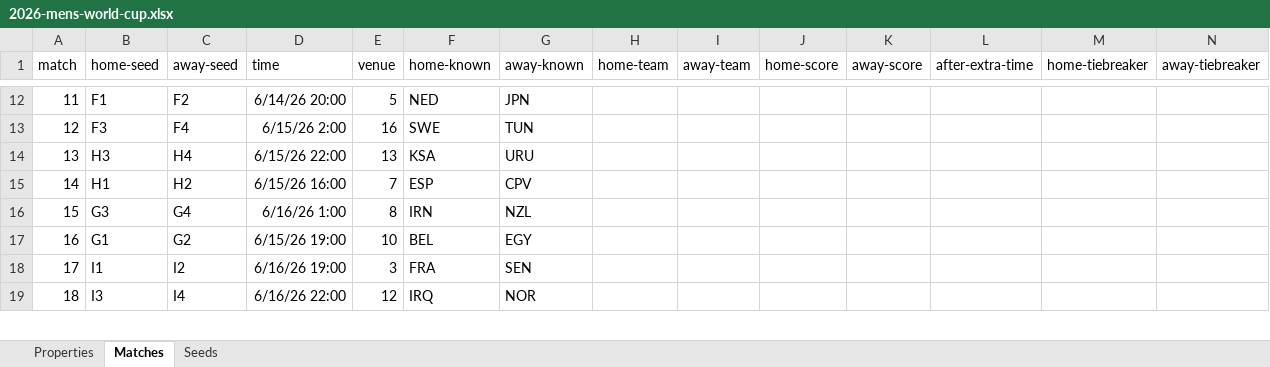
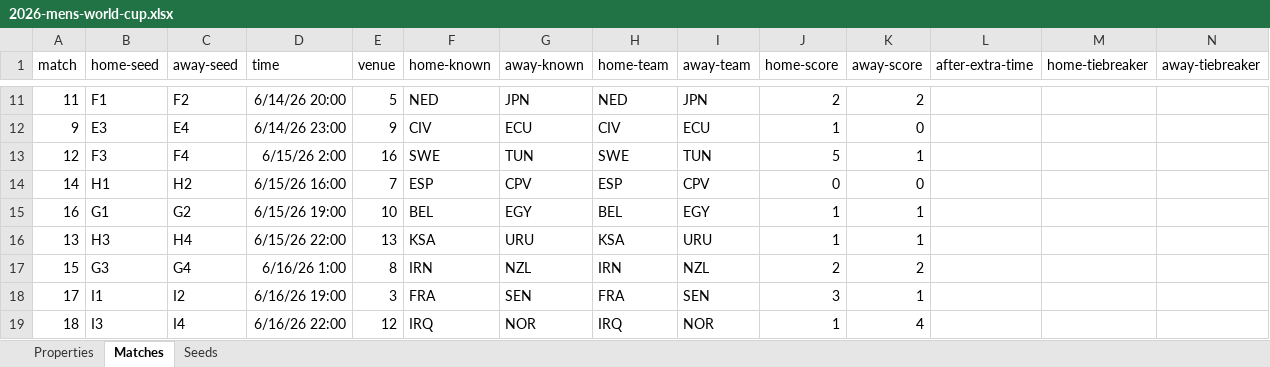
Before and after one commit to bruceoberg/soccer-tourney-poster, an Excel workbook: src/stp/database/2026-mens-world-cup.xlsx, sheet Matches, drawn as a sheet; only a part is shown, gaps mark what is left out; values as stored, in another font and other column widths than the file's, no borders; table styles not drawn; removed rows and columns are numbered as before the commit, all else as after; the diff covers the shown part only; the diff names each change by its address in the sheet, - before the commit and + after, or states it on an @@ line.

```diff
--- a/src/stp/database/2026-mens-world-cup.xlsx (sheet Matches)
+++ b/src/stp/database/2026-mens-world-cup.xlsx (sheet Matches)
-H11 (home-team): (empty)
+H11 (home-team): NED
-I11 (away-team): (empty)
+I11 (away-team): JPN
-J11 (home-score): (empty)
+J11 (home-score): 2
-K11 (away-score): (empty)
+K11 (away-score): 2
+row 12: 9 | E3 | E4 | 6/14/26 23:00 | 9 | CIV | ECU | CIV | ECU | 1 | 0
-H13 (home-team): (empty)
+H13 (home-team): SWE
-I13 (away-team): (empty)
+I13 (away-team): TUN
-J13 (home-score): (empty)
+J13 (home-score): 5
-K13 (away-score): (empty)
+K13 (away-score): 1
-row 14: 13 | H3 | H4 | 6/15/26 22:00 | 13 | KSA | URU
-H14 (home-team): (empty)
+H14 (home-team): ESP
-I14 (away-team): (empty)
+I14 (away-team): CPV
-J14 (home-score): (empty)
+J14 (home-score): 0
-K14 (away-score): (empty)
+K14 (away-score): 0
-row 16: 15 | G3 | G4 | 6/16/26 1:00 | 8 | IRN | NZL
-H15 (home-team): (empty)
+H15 (home-team): BEL
-I15 (away-team): (empty)
+I15 (away-team): EGY
-J15 (home-score): (empty)
+J15 (home-score): 1
-K15 (away-score): (empty)
+K15 (away-score): 1
+row 16: 13 | H3 | H4 | 6/15/26 22:00 | 13 | KSA | URU | KSA | URU | 1 | 1
+row 17: 15 | G3 | G4 | 6/16/26 1:00 | 8 | IRN | NZL | IRN | NZL | 2 | 2
-H18 (home-team): (empty)
+H18 (home-team): FRA
-I18 (away-team): (empty)
+I18 (away-team): SEN
-J18 (home-score): (empty)
+J18 (home-score): 3
-K18 (away-score): (empty)
+K18 (away-score): 1
-H19 (home-team): (empty)
+H19 (home-team): IRQ
-I19 (away-team): (empty)
+I19 (away-team): NOR
-J19 (home-score): (empty)
+J19 (home-score): 1
-K19 (away-score): (empty)
+K19 (away-score): 4
```
Also changed, not shown: 23 added rows, 24 removed rows and 302 edited cells elsewhere in this sheet, 1 other file.
